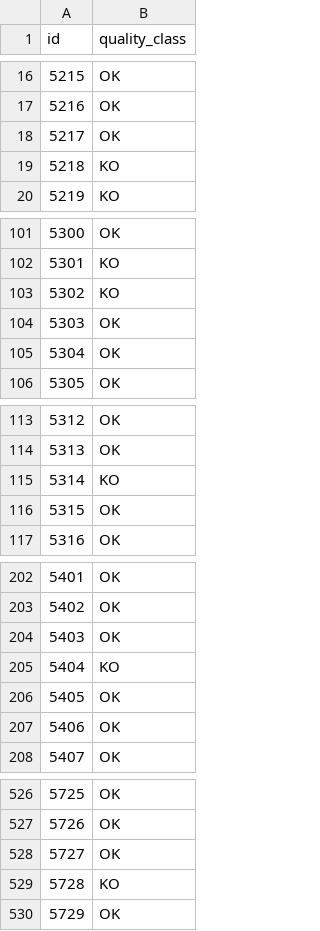
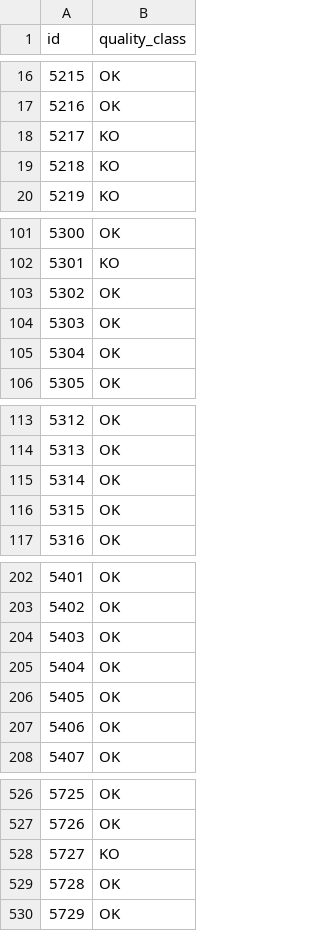
Before and after one commit to amdbsilva/machine-learning, a CSV file: kaggle_predictions.csv, drawn as a sheet; only a part is shown, gaps mark what is left out; the diff covers the shown part only.

Commit message:
de novo

```diff
--- a/kaggle_predictions.csv
+++ b/kaggle_predictions.csv
@@ -17,3 +17,3 @@ id,quality_class
 5216,OK
-5217,OK
+5217,KO
 5218,KO
@@ -102,3 +102,3 @@ id,quality_class
 5301,KO
-5302,KO
+5302,OK
 5303,OK
@@ -114,3 +114,3 @@ id,quality_class
 5313,OK
-5314,KO
+5314,OK
 5315,OK
@@ -204,3 +204,3 @@ id,quality_class
 5403,OK
-5404,KO
+5404,OK
 5405,OK
@@ -527,4 +527,4 @@ id,quality_class
 5726,OK
-5727,OK
-5728,KO
+5727,KO
+5728,OK
 5729,OK
```
Also changed, not shown: 1 edited cell elsewhere in this file.
